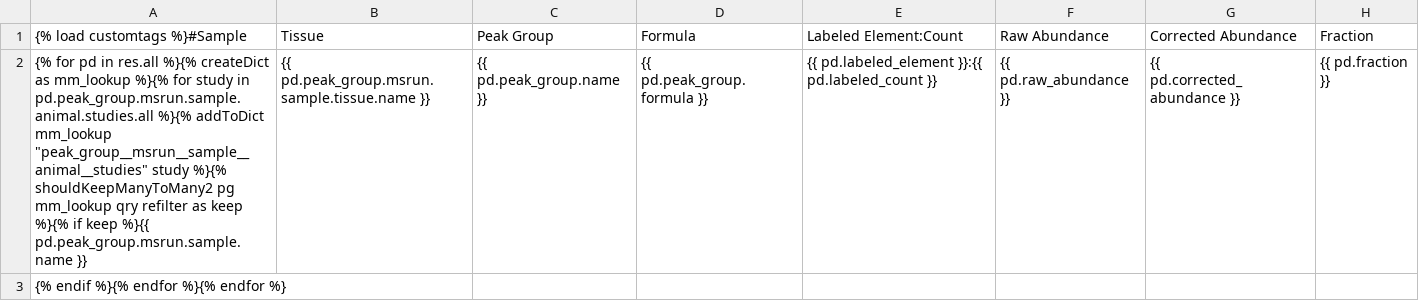
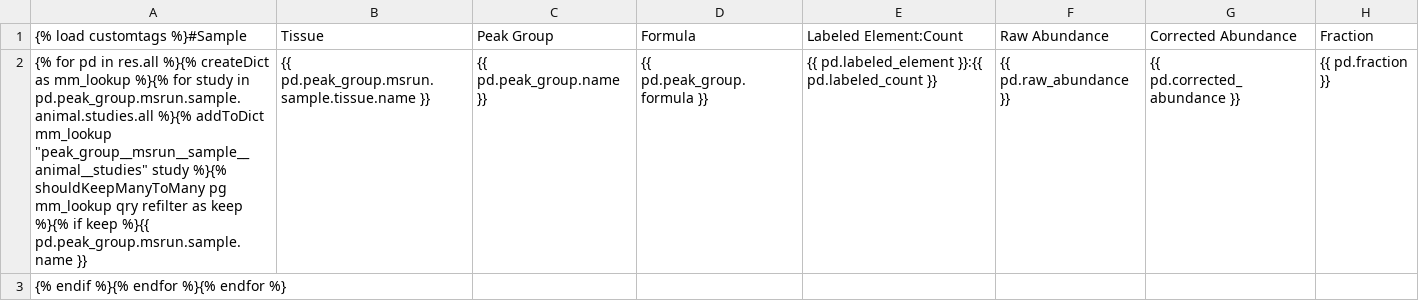
Before and after one commit to Princeton-LSI-ResearchComputing/tracebase, a TSV file: DataRepo/templates/DataRepo/search/downloads/peakdata.tsv, drawn as a sheet; only a part is shown; the diff names each change by its address in the sheet, - before the commit and + after, or states it on an @@ line.

Commit message:
Forgot to update the shouldKeepManyToMany method name.
Files checked in: DataRepo/templates/DataRepo/search/downloads/fcirc.tsv DataRepo/templates/DataRepo/search/downloads/peakdata.tsv DataRepo/templates/DataRepo/search/downloads/peakgroups.tsv DataRepo/templates/DataRepo/search/results/fcirc.html DataRepo/templates/DataRepo/search/results/peakdata.html DataRepo/templates/DataRepo/search/results/peakgroups.html DataRepo/templatetags/customtags.py
[skip ci]

```diff
--- a/DataRepo/templates/DataRepo/search/downloads/peakdata.tsv
+++ b/DataRepo/templates/DataRepo/search/downloads/peakdata.tsv
-A2: …study %}{% shouldKeepManyToMany2 pg mm_lookup…
+A2: …study %}{% shouldKeepManyToMany pg mm_lookup…
```
Also changed, not shown: DataRepo/templates/DataRepo/search/downloads/fcirc.tsv, DataRepo/templates/DataRepo/search/downloads/peakgroups.tsv, 4 other files.
